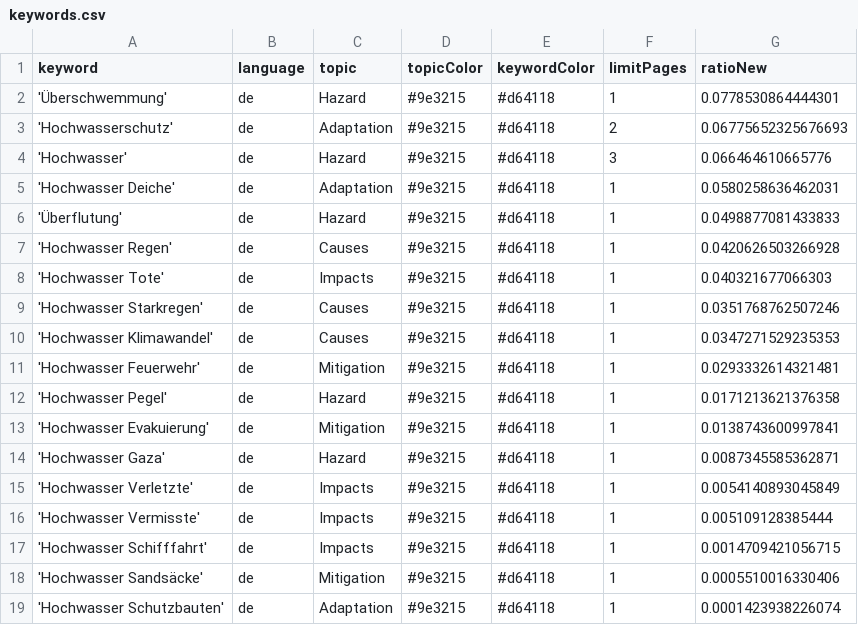
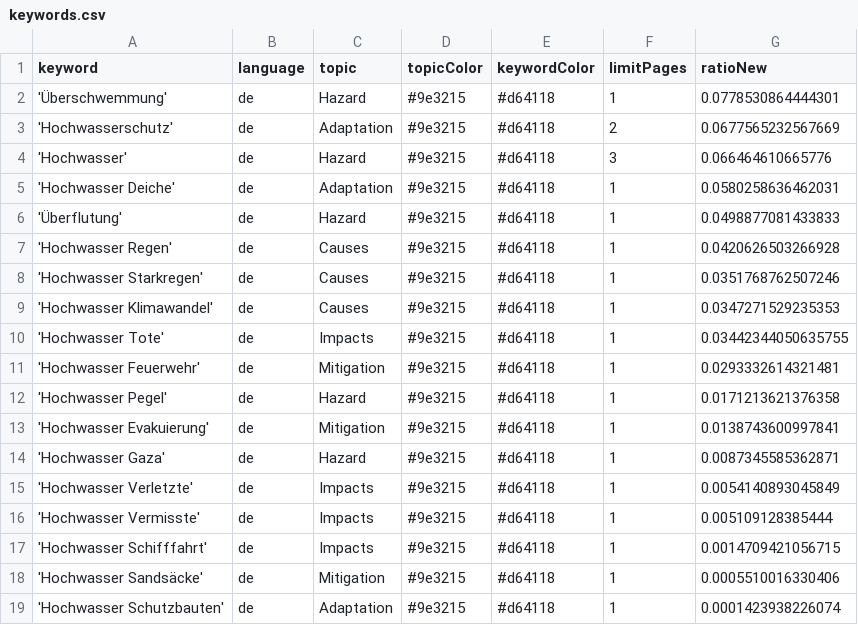
Before and after one commit to JoPhi24-news/floodIsComing, a CSV file: keywords.csv, drawn as a sheet.

Commit message:
Commit from GitHub Actions (harvest:0.0)

```diff
--- a/keywords.csv
+++ b/keywords.csv
@@ -2,3 +2,3 @@ keyword,language,topic,topicColor,keywordColor,limitPages,ratioNew
 'Überschwemmung',de,Hazard,#9e3215,#d64118,1,0.0778530864444301
-'Hochwasserschutz',de,Adaptation,#9e3215,#d64118,2,0.06775652325676693
+'Hochwasserschutz',de,Adaptation,#9e3215,#d64118,2,0.0677565232567669
 'Hochwasser',de,Hazard,#9e3215,#d64118,3,0.066464610665776
@@ -7,5 +7,5 @@ keyword,language,topic,topicColor,keywordColor,limitPages,ratioNew
 'Hochwasser Regen',de,Causes,#9e3215,#d64118,1,0.0420626503266928
-'Hochwasser Tote',de,Impacts,#9e3215,#d64118,1,0.040321677066303
 'Hochwasser Starkregen',de,Causes,#9e3215,#d64118,1,0.0351768762507246
 'Hochwasser Klimawandel',de,Causes,#9e3215,#d64118,1,0.0347271529235353
+'Hochwasser Tote',de,Impacts,#9e3215,#d64118,1,0.03442344050635755
 'Hochwasser Feuerwehr',de,Mitigation,#9e3215,#d64118,1,0.0293332614321481
```
